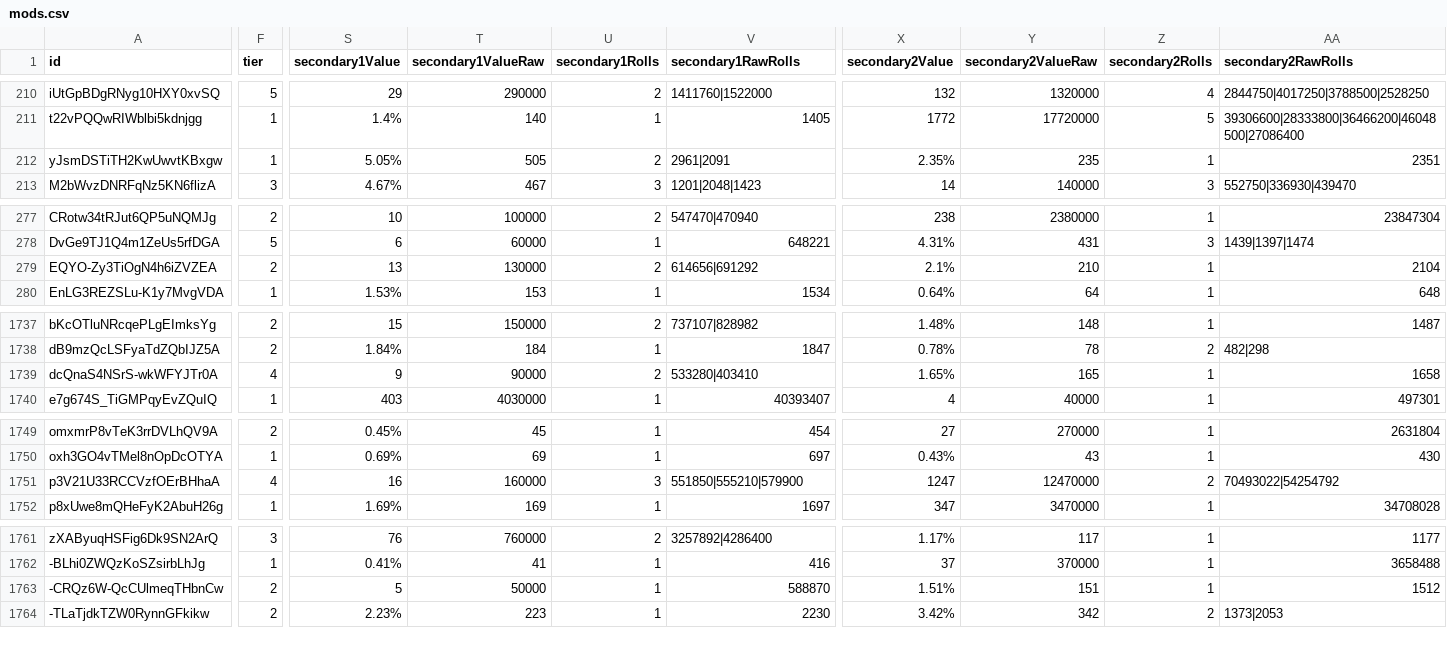
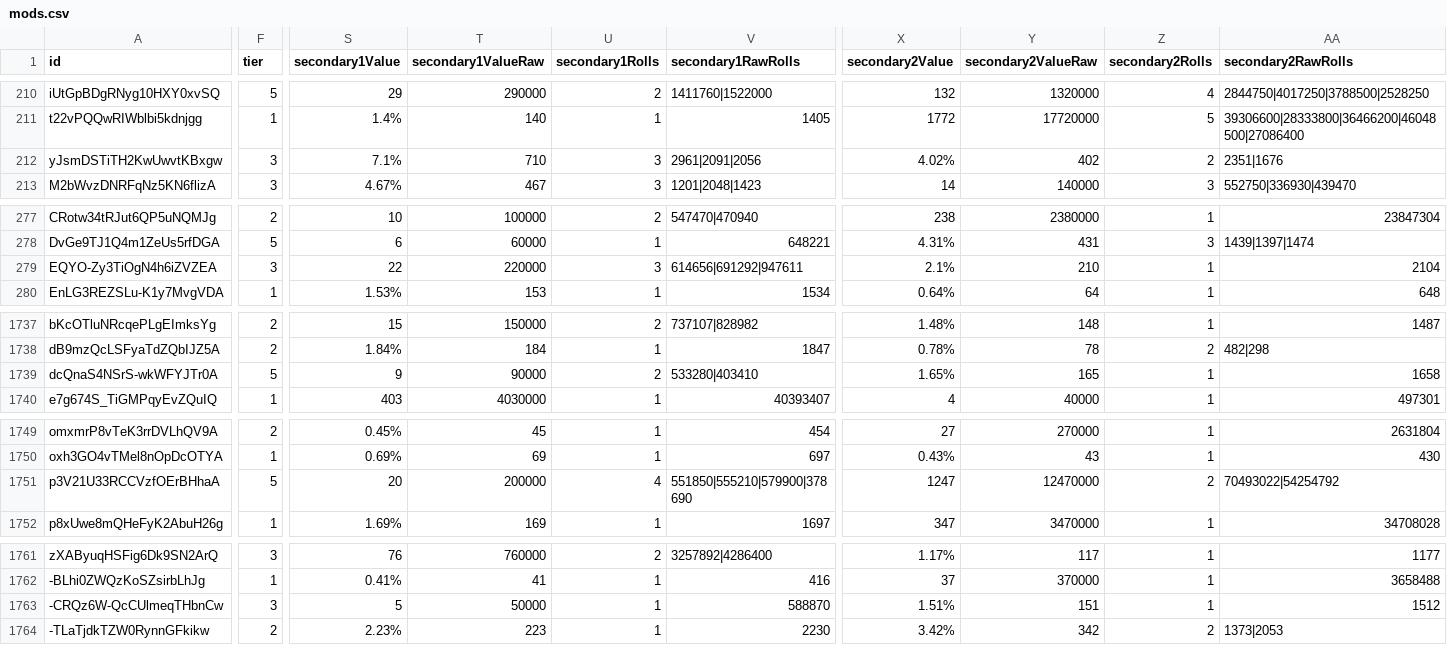
Before and after one commit to vhontebh-arch/swgoh, a CSV file: mods.csv, drawn as a sheet; only a part is shown, gaps mark what is left out; the diff covers the shown part only; the diff names each change by its address in the sheet, - before the commit and + after, or states it on an @@ line.

```diff
--- a/mods.csv
+++ b/mods.csv
-F212 (tier): 1
+F212 (tier): 3
-S212 (secondary1Value): 5.05%
+S212 (secondary1Value): 7.1%
-T212 (secondary1ValueRaw): 505
+T212 (secondary1ValueRaw): 710
-U212 (secondary1Rolls): 2
+U212 (secondary1Rolls): 3
-V212 (secondary1RawRolls): 2961|2091
+V212 (secondary1RawRolls): 2961|2091|2056
-X212 (secondary2Value): 2.35%
+X212 (secondary2Value): 4.02%
-Y212 (secondary2ValueRaw): 235
+Y212 (secondary2ValueRaw): 402
-Z212 (secondary2Rolls): 1
+Z212 (secondary2Rolls): 2
-AA212 (secondary2RawRolls): 2351
+AA212 (secondary2RawRolls): 2351|1676
-F279 (tier): 2
+F279 (tier): 3
-S279 (secondary1Value): 13
+S279 (secondary1Value): 22
-T279 (secondary1ValueRaw): 130000
+T279 (secondary1ValueRaw): 220000
-U279 (secondary1Rolls): 2
+U279 (secondary1Rolls): 3
-V279 (secondary1RawRolls): 614656|691292
+V279 (secondary1RawRolls): 614656|691292|947611
-F1739 (tier): 4
+F1739 (tier): 5
-F1751 (tier): 4
+F1751 (tier): 5
-S1751 (secondary1Value): 16
+S1751 (secondary1Value): 20
-T1751 (secondary1ValueRaw): 160000
+T1751 (secondary1ValueRaw): 200000
-U1751 (secondary1Rolls): 3
+U1751 (secondary1Rolls): 4
-V1751 (secondary1RawRolls): 551850|555210|579900
+V1751 (secondary1RawRolls): 551850|555210|579900|378690
-F1763 (tier): 2
+F1763 (tier): 3
```
Also changed, not shown: 13 edited cells elsewhere in this file, mod_analysis.csv, 1 other file.
